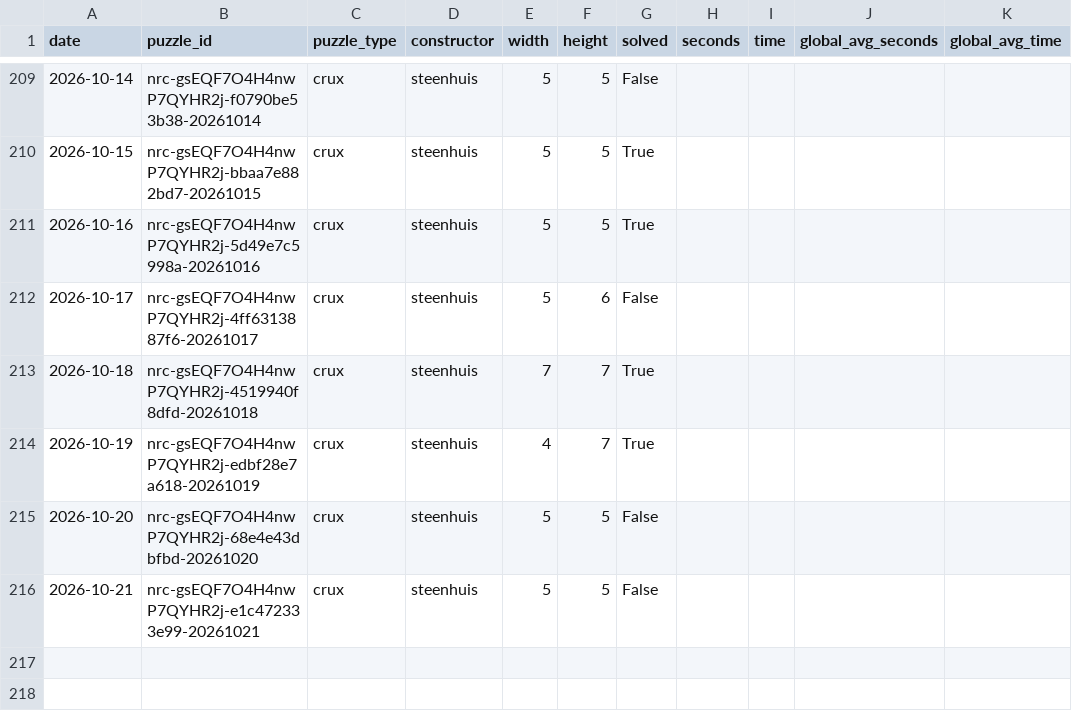
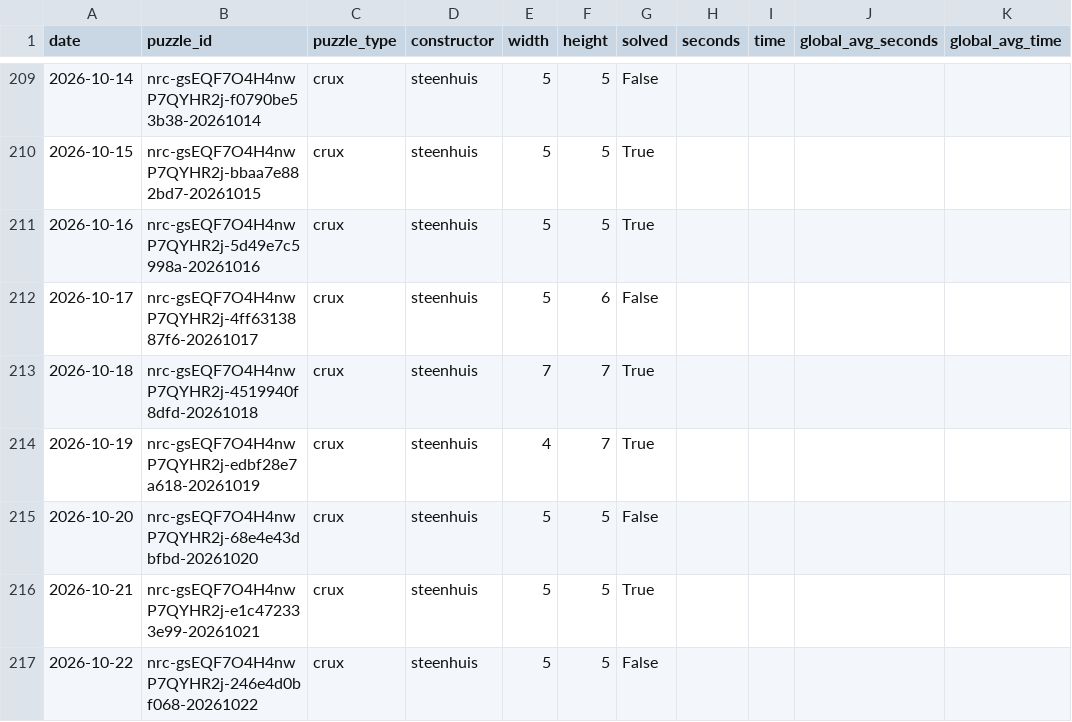
Before and after one commit to daanvdweijden/daanvdweijden.github.io, a CSV file: crux_scores.csv, drawn as a sheet; only a part is shown, gaps mark what is left out.

```diff
--- a/crux_scores.csv
+++ b/crux_scores.csv
@@ -215,2 +215,3 @@ date,puzzle_id,puzzle_type,constructor,width,height,solved,seconds,time,global_a
 2026-10-20,nrc-gsEQF7O4H4nwP7QYHR2j-68e4e43dbfbd-20261020,crux,steenhuis,5,5,False,,,,
-2026-10-21,nrc-gsEQF7O4H4nwP7QYHR2j-e1c472333e99-20261021,crux,steenhuis,5,5,False,,,,
+2026-10-21,nrc-gsEQF7O4H4nwP7QYHR2j-e1c472333e99-20261021,crux,steenhuis,5,5,True,,,,
+2026-10-22,nrc-gsEQF7O4H4nwP7QYHR2j-246e4d0bf068-20261022,crux,steenhuis,5,5,False,,,,
```
Also changed, not shown: nrc_games.csv, 2 other files.
